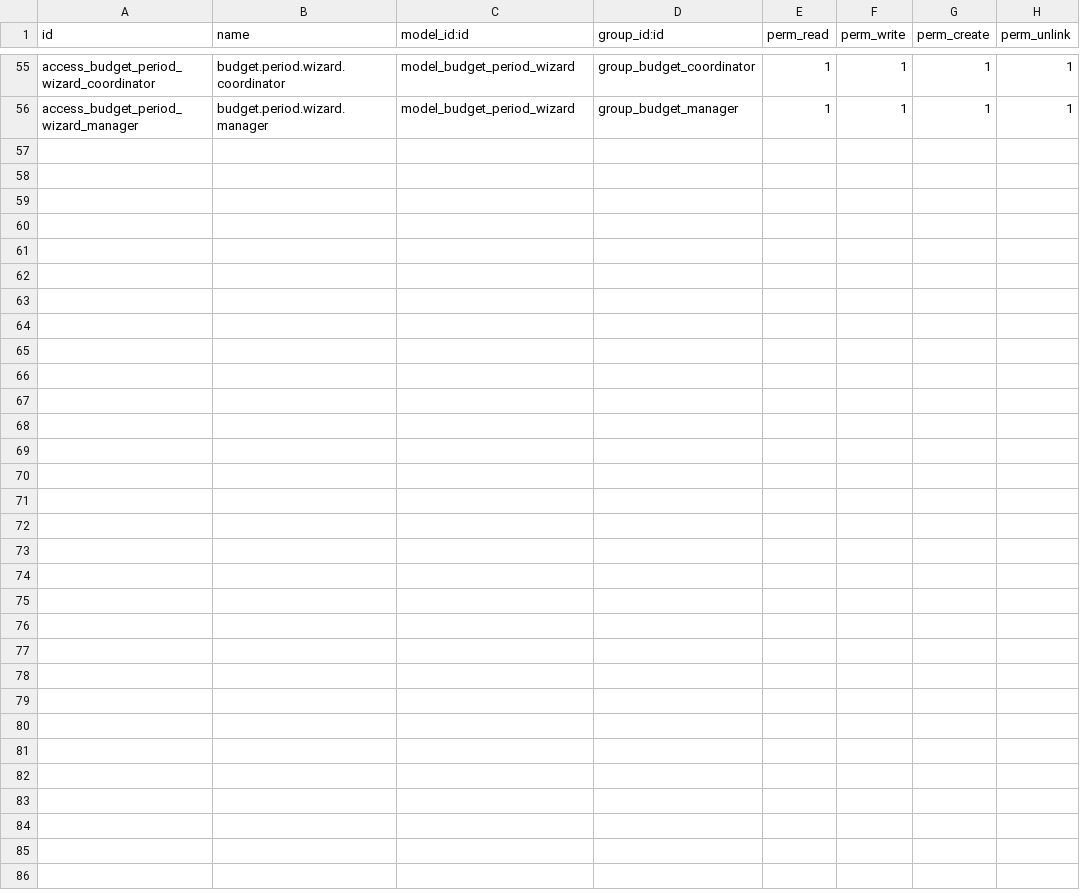
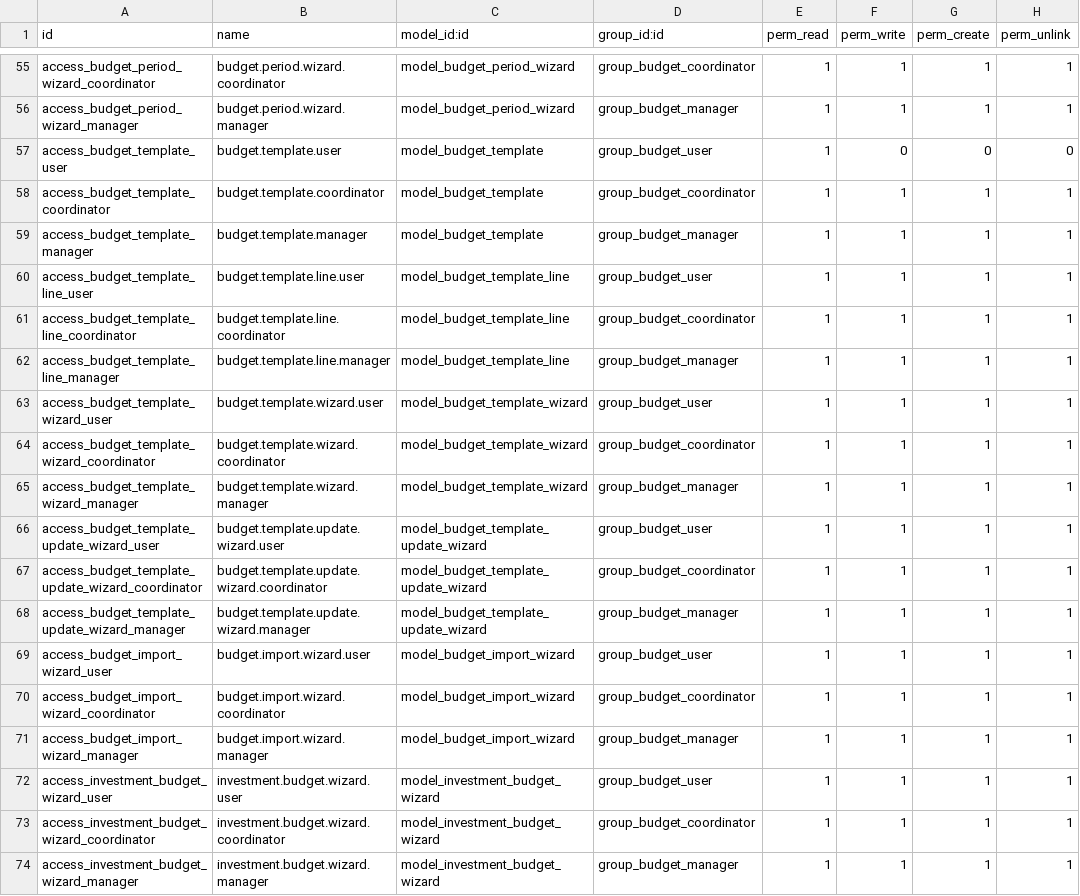
Before and after one commit to WhiteBoroda/budget, a CSV file: security/ir.model.access.csv, drawn as a sheet; only a part is shown, gaps mark what is left out; the diff names each change by its address in the sheet, - before the commit and + after, or states it on an @@ line.

```diff
--- a/security/ir.model.access.csv
+++ b/security/ir.model.access.csv
+row 57: access_budget_template_user | budget.template.user | model_budget_template | group_budget_user | 1 | 0 | 0 | 0
+row 58: access_budget_template_coordinator | budget.template.coordinator | model_budget_template | group_budget_coordinator | 1 | 1 | 1 | 1
+row 59: access_budget_template_manager | budget.template.manager | model_budget_template | group_budget_manager | 1 | 1 | 1 | 1
+row 60: access_budget_template_line_user | budget.template.line.user | model_budget_template_line | group_budget_user | 1 | 1 | 1 | 1
+row 61: access_budget_template_line_coordinator | budget.template.line.coordinator | model_budget_template_line | group_budget_coordinator | 1 | 1 | 1 | 1
+row 62: access_budget_template_line_manager | budget.template.line.manager | model_budget_template_line | group_budget_manager | 1 | 1 | 1 | 1
+row 63: access_budget_template_wizard_user | budget.template.wizard.user | model_budget_template_wizard | group_budget_user | 1 | 1 | 1 | 1
+row 64: access_budget_template_wizard_coordinator | budget.template.wizard.coordinator | model_budget_template_wizard | group_budget_coordinator | 1 | 1 | 1 | 1
+row 65: access_budget_template_wizard_manager | budget.template.wizard.manager | model_budget_template_wizard | group_budget_manager | 1 | 1 | 1 | 1
+row 66: access_budget_template_update_wizard_user | budget.template.update.wizard.user | model_budget_template_update_wizard | group_budget_user | 1 | 1 | 1 | 1
+row 67: access_budget_template_update_wizard_coordinator | budget.template.update.wizard.coordinator | model_budget_template_update_wizard | group_budget_coordinator | 1 | 1 | 1 | 1
+row 68: access_budget_template_update_wizard_manager | budget.template.update.wizard.manager | model_budget_template_update_wizard | group_budget_manager | 1 | 1 | 1 | 1
+row 69: access_budget_import_wizard_user | budget.import.wizard.user | model_budget_import_wizard | group_budget_user | 1 | 1 | 1 | 1
+row 70: access_budget_import_wizard_coordinator | budget.import.wizard.coordinator | model_budget_import_wizard | group_budget_coordinator | 1 | 1 | 1 | 1
+row 71: access_budget_import_wizard_manager | budget.import.wizard.manager | model_budget_import_wizard | group_budget_manager | 1 | 1 | 1 | 1
+row 72: access_investment_budget_wizard_user | investment.budget.wizard.user | model_investment_budget_wizard | group_budget_user | 1 | 1 | 1 | 1
+row 73: access_investment_budget_wizard_coordinator | investment.budget.wizard.coordinator | model_investment_budget_wizard | group_budget_coordinator | 1 | 1 | 1 | 1
+row 74: access_investment_budget_wizard_manager | investment.budget.wizard.manager | model_investment_budget_wizard | group_budget_manager | 1 | 1 | 1 | 1
```
Also changed, not shown: 5 other files.
